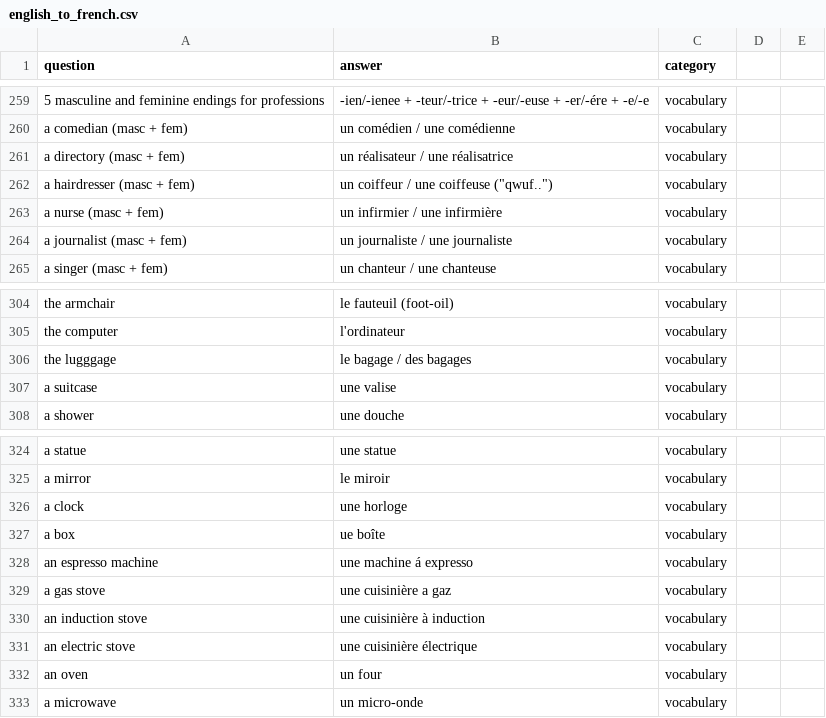
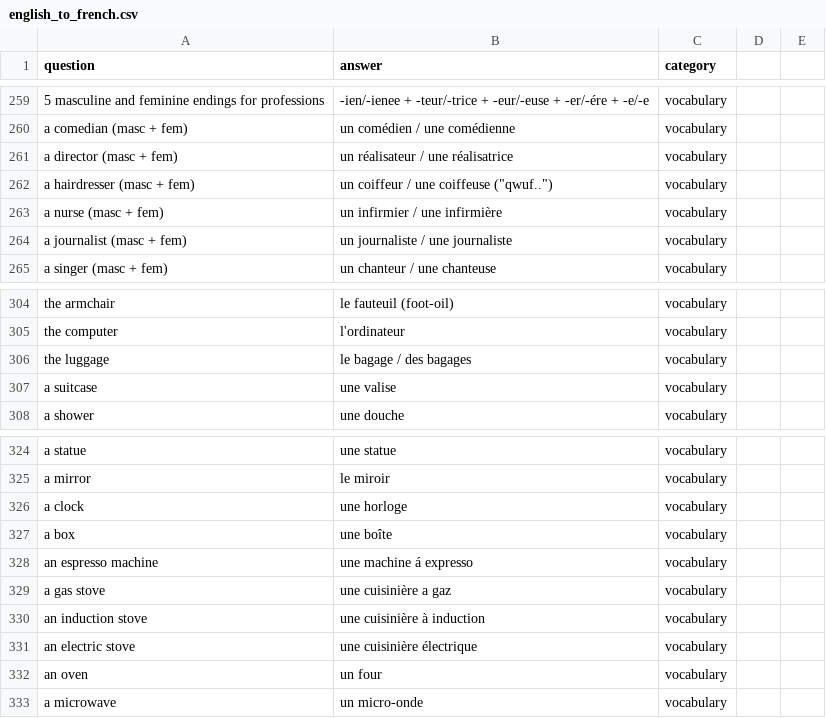
Before and after one commit to chrisbrickey/flashcards3, a CSV file: src/main/resources/static/csv/english_to_french.csv, drawn as a sheet; only a part is shown, gaps mark what is left out; the diff covers the shown part only; the diff names each change by its address in the sheet, - before the commit and + after, or states it on an @@ line.

```diff
--- a/src/main/resources/static/csv/english_to_french.csv
+++ b/src/main/resources/static/csv/english_to_french.csv
-A261 (question): a directory (masc + fem)
+A261 (question): a director (masc + fem)
-A306 (question): the lugggage
+A306 (question): the luggage
-B327 (answer): ue boîte
+B327 (answer): une boîte
```
Also changed, not shown: 5 edited cells elsewhere in this file.
